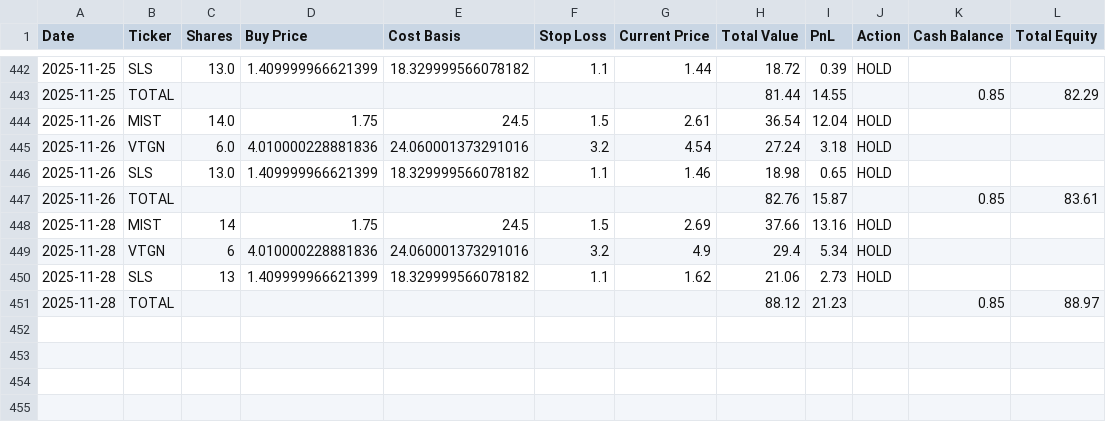
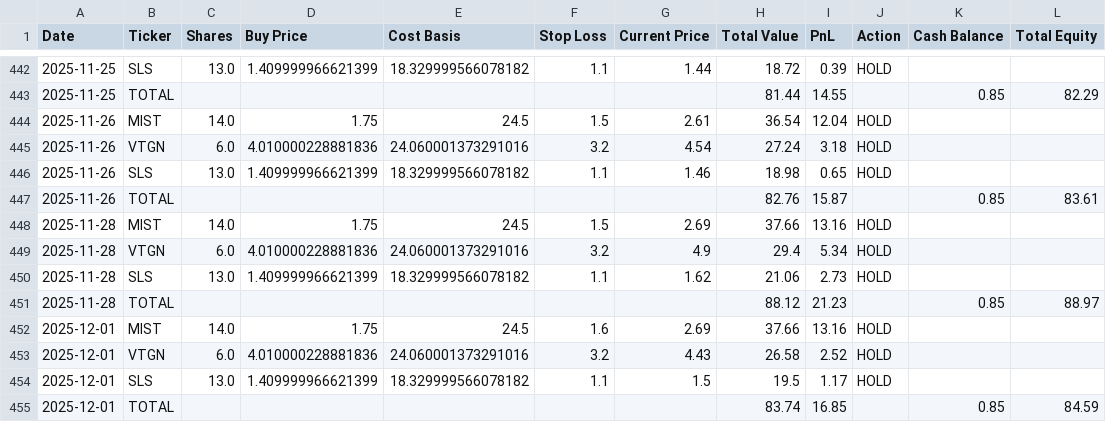
Before and after one commit to pchaganti/gx-Micro-Cap-Experiment, a CSV file: Scripts and CSV Files/Daily Updates.csv, drawn as a sheet; only a part is shown, gaps mark what is left out.

Commit message:
Log 12/1

```diff
--- a/Scripts and CSV Files/Daily Updates.csv
+++ b/Scripts and CSV Files/Daily Updates.csv
@@ -447,5 +447,9 @@ Date,Ticker,Shares,Buy Price,Cost Basis,Stop Loss,Current Price,Total Value,PnL,
 2025-11-26,TOTAL,,,,,,82.76,15.87,,0.85,83.61
-2025-11-28,MIST,14,1.75,24.5,1.5,2.69,37.66,13.16,HOLD,,
-2025-11-28,VTGN,6,4.010000228881836,24.060001373291016,3.2,4.9,29.4,5.34,HOLD,,
-2025-11-28,SLS,13,1.409999966621399,18.329999566078182,1.1,1.62,21.06,2.73,HOLD,,
+2025-11-28,MIST,14.0,1.75,24.5,1.5,2.69,37.66,13.16,HOLD,,
+2025-11-28,VTGN,6.0,4.010000228881836,24.060001373291016,3.2,4.9,29.4,5.34,HOLD,,
+2025-11-28,SLS,13.0,1.409999966621399,18.329999566078182,1.1,1.62,21.06,2.73,HOLD,,
 2025-11-28,TOTAL,,,,,,88.12,21.23,,0.85,88.97
+2025-12-01,MIST,14.0,1.75,24.5,1.6,2.69,37.66,13.16,HOLD,,
+2025-12-01,VTGN,6.0,4.010000228881836,24.060001373291016,3.2,4.43,26.58,2.52,HOLD,,
+2025-12-01,SLS,13.0,1.409999966621399,18.329999566078182,1.1,1.5,19.5,1.17,HOLD,,
+2025-12-01,TOTAL,,,,,,83.74,16.85,,0.85,84.59
```
